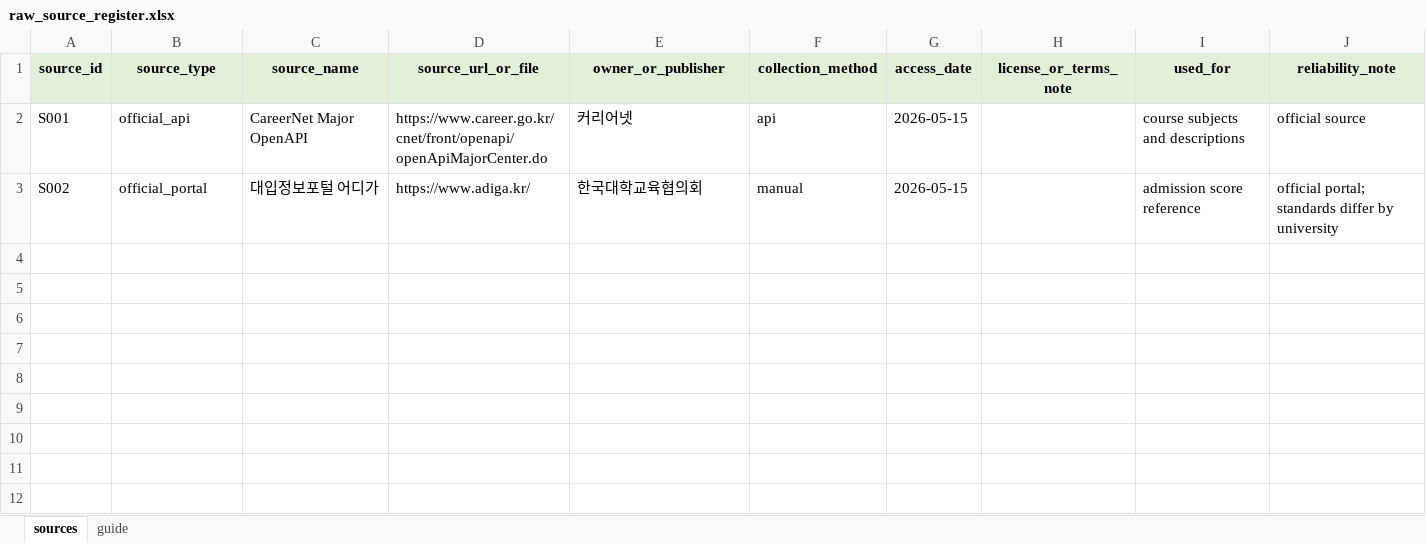
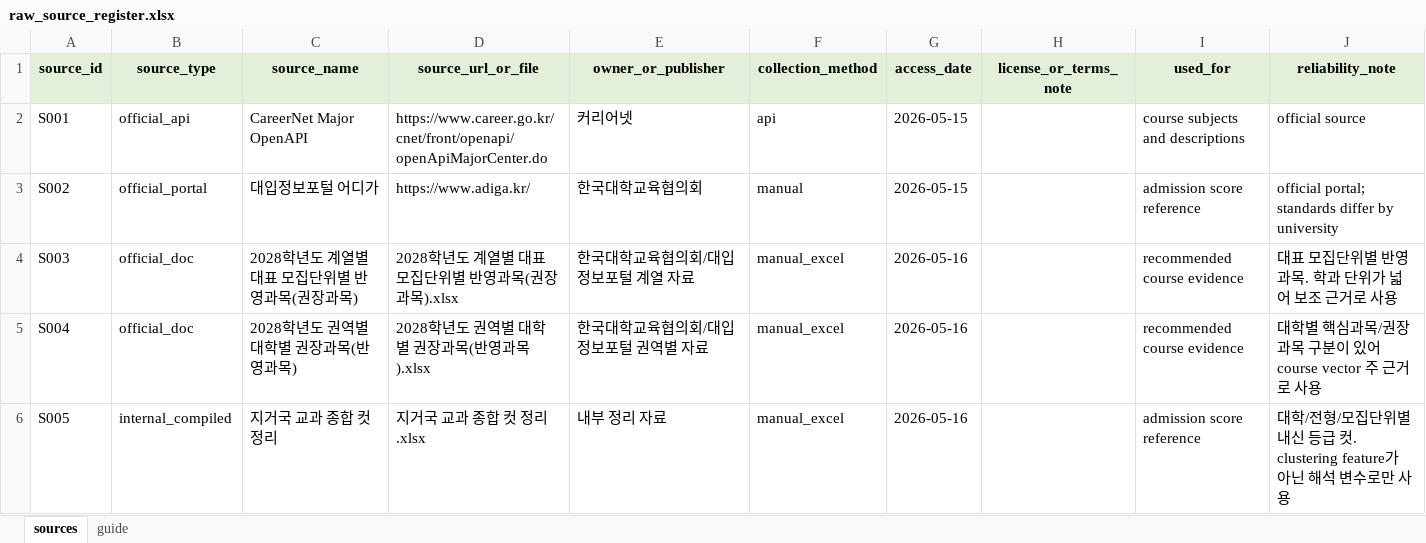
Before and after one commit to ho66220-boop/department-course-clustering, an Excel workbook: department-course-clustering/data/raw/raw_source_register.xlsx, sheet sources, drawn as a sheet; values as stored, in another font and other column widths than the file's, no borders; the diff names each change by its address in the sheet, - before the commit and + after, or states it on an @@ line.

```diff
--- a/department-course-clustering/data/raw/raw_source_register.xlsx (sheet sources)
+++ b/department-course-clustering/data/raw/raw_source_register.xlsx (sheet sources)
+row 4: S003 | official_doc | 2028학년도 계열별 대표 모집단위별 반영과목(권장과목) | 2028학년도 계열별 대표 모집단위별 반영과목(권장과목).xlsx | 한국대학교육협의회/대입정보포털 계열 자료 | manual_excel | 2026-05-16 |  | recommended course evidence | 대표 모집단위별 반영과목. 학과 단위가 넓어 보조 근거로 사용
+row 5: S004 | official_doc | 2028학년도 권역별 대학별 권장과목(반영과목) | 2028학년도 권역별 대학별 권장과목(반영과목).xlsx | 한국대학교육협의회/대입정보포털 권역별 자료 | manual_excel | 2026-05-16 |  | recommended course evidence | 대학별 핵심과목/권장과목 구분이 있어 course vector 주 근거로 사용
+row 6: S005 | internal_compiled | 지거국 교과 종합 컷 정리 | 지거국 교과 종합 컷 정리.xlsx | 내부 정리 자료 | manual_excel | 2026-05-16 |  | admission score reference | 대학/전형/모집단위별 내신 등급 컷. clustering feature가 아닌 해석 변수로만 사용
```
Also changed, not shown: department-course-clustering/data/raw/admission_scores_raw.xlsx, department-course-clustering/data/raw/collection_checklist.xlsx, 26 other files.
